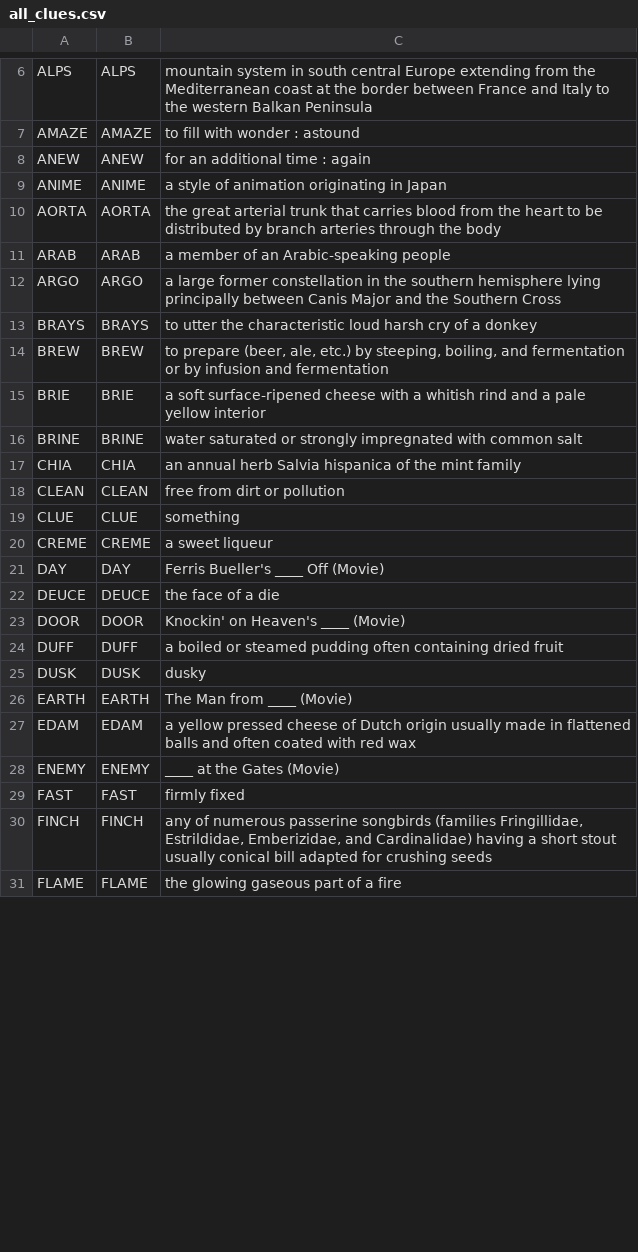
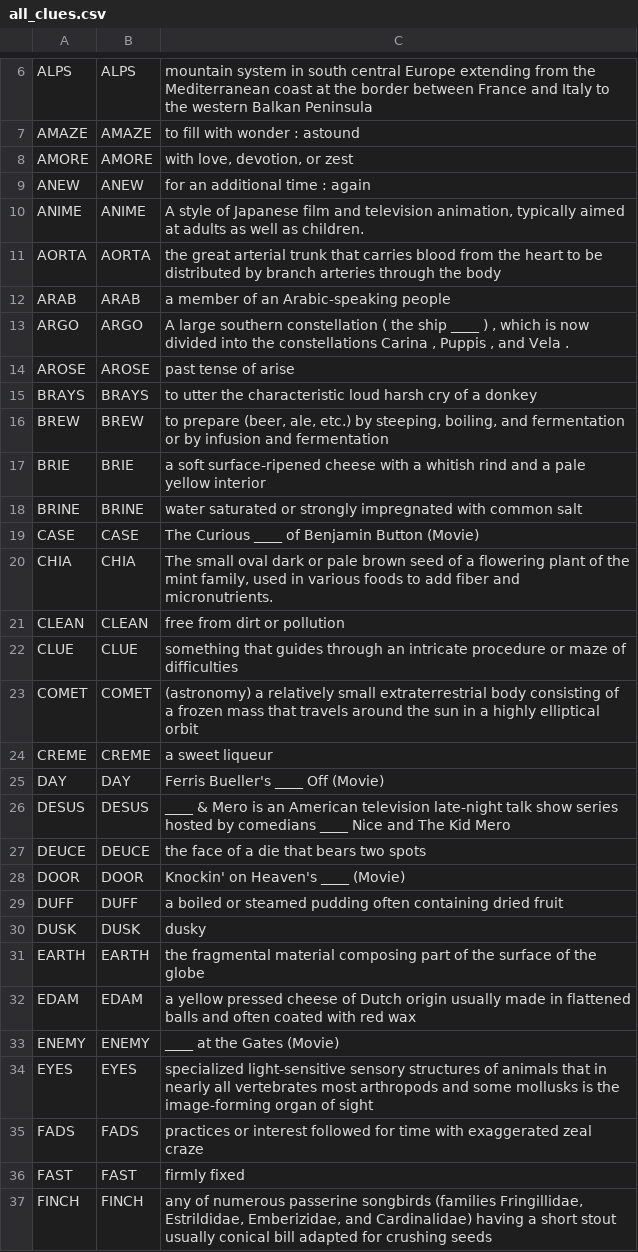
Before and after one commit to InanBerkin/Klue-AI-Crossword-Clue-Generator, a CSV file: all_clues.csv, drawn as a sheet; only a part is shown, gaps mark what is left out; the shorter side is filled out with more unchanged rows; the diff covers the shown part only.

```diff
--- a/all_clues.csv
+++ b/all_clues.csv
@@ -7,7 +7,9 @@ ALPS,ALPS,mountain system in south central Europe extending from the Mediterrane
 AMAZE,AMAZE,to fill with wonder : astound
+AMORE,AMORE,"with love, devotion, or zest"
 ANEW,ANEW,for an additional time : again
-ANIME,ANIME,a style of animation originating in Japan
+ANIME,ANIME,"A style of Japanese film and television animation, typically aimed at adults as well as children."
 AORTA,AORTA,the great arterial trunk that carries blood from the heart to be distributed by branch arteries through the body
 ARAB,ARAB,a member of an Arabic-speaking people
-ARGO,ARGO,a large former constellation in the southern hemisphere lying principally between Canis Major and the Southern Cross
+ARGO,ARGO,"A large southern constellation ( the ship ____ ) , which is now divided into the constellations Carina , Puppis , and Vela ."
+AROSE,AROSE,past tense of arise
 BRAYS,BRAYS,to utter the characteristic loud harsh cry of a donkey
@@ -16,8 +18,11 @@ BRIE,BRIE,a soft surface-ripened cheese with a whitish rind and a pale yellow in
 BRINE,BRINE,water saturated or strongly impregnated with common salt
-CHIA,CHIA,an annual herb Salvia hispanica of the mint family
+CASE,CASE,The Curious ____ of Benjamin Button (Movie)
+CHIA,CHIA,"The small oval dark or pale brown seed of a flowering plant of the mint family, used in various foods to add fiber and micronutrients."
 CLEAN,CLEAN,free from dirt or pollution
-CLUE,CLUE,something
+CLUE,CLUE,something that guides through an intricate procedure or maze of difficulties
+COMET,COMET,(astronomy) a relatively small extraterrestrial body consisting of a frozen mass that travels around the sun in a highly elliptical orbit
 CREME,CREME,a sweet liqueur
 DAY,DAY,Ferris Bueller's ____ Off (Movie)
-DEUCE,DEUCE,the face of a die
+DESUS,DESUS,____ & Mero is an American television late-night talk show series hosted by comedians ____ Nice and The Kid Mero
+DEUCE,DEUCE,the face of a die that bears two spots
 DOOR,DOOR,Knockin' on Heaven's ____ (Movie)
@@ -25,5 +30,7 @@ DUFF,DUFF,a boiled or steamed pudding often containing dried fruit
 DUSK,DUSK,dusky
-EARTH,EARTH,The Man from ____ (Movie)
+EARTH,EARTH,the fragmental material composing part of the surface of the globe
 EDAM,EDAM,a yellow pressed cheese of Dutch origin usually made in flattened balls and often coated with red wax
 ENEMY,ENEMY,____ at the Gates (Movie)
+EYES,EYES,specialized light-sensitive sensory structures of animals that in nearly all vertebrates most arthropods and some mollusks is the image-forming organ of sight
+FADS,FADS,practices or interest followed for time with exaggerated zeal craze
 FAST,FAST,firmly fixed
```
Also changed, not shown: 3 added rows and 25 edited cells elsewhere in this file, 4 other files.
